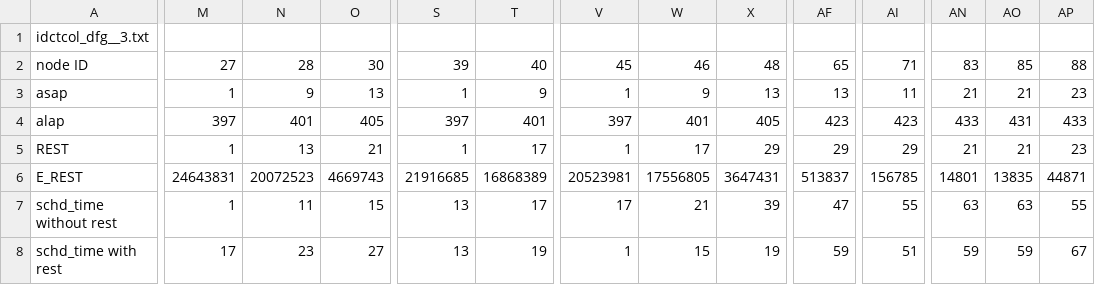
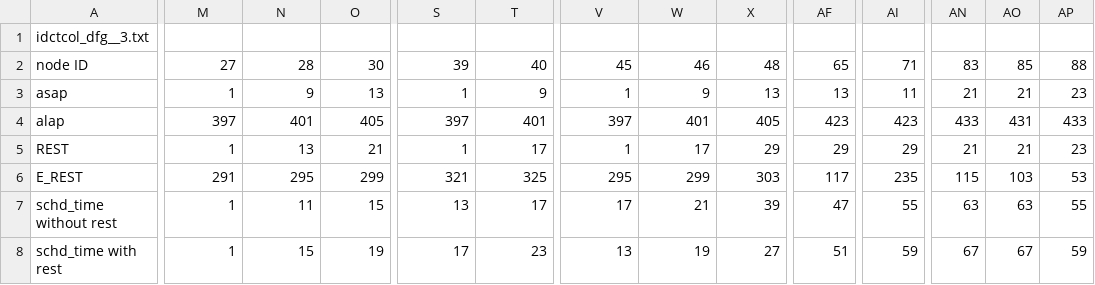
Before and after one commit to pwu322/565project, a CSV file: Output/0.01/idctcol_dfg__3.csv, drawn as a sheet; only a part is shown, gaps mark what is left out; the diff covers the shown part only; the diff names each change by its address in the sheet, - before the commit and + after, or states it on an @@ line.

```diff
--- a/Output/0.01/idctcol_dfg__3.csv
+++ b/Output/0.01/idctcol_dfg__3.csv
-M6: 24643831
+M6: 291
-N6: 20072523
+N6: 295
-O6: 4669743
+O6: 299
-S6: 21916685
+S6: 321
-T6: 16868389
+T6: 325
-V6: 20523981
+V6: 295
-W6: 17556805
+W6: 299
-X6: 3647431
+X6: 303
-AF6: 513837
+AF6: 117
-AI6: 156785
+AI6: 235
-AN6: 14801
+AN6: 115
-AO6: 13835
+AO6: 103
-AP6: 44871
+AP6: 53
-M8: 17
+M8: 1
-N8: 23
+N8: 15
-O8: 27
+O8: 19
-S8: 13
+S8: 17
-T8: 19
+T8: 23
-V8: 1
+V8: 13
-W8: 15
+W8: 19
-X8: 19
+X8: 27
-AF8: 59
+AF8: 51
-AI8: 51
+AI8: 59
-AN8: 59
+AN8: 67
-AO8: 59
+AO8: 67
-AP8: 67
+AP8: 59
```
Also changed, not shown: 134 edited cells elsewhere in this file, Output/0.01/collapse_pyr_dfg__113.csv, Output/0.01/ewf.csv, 8 other files.
